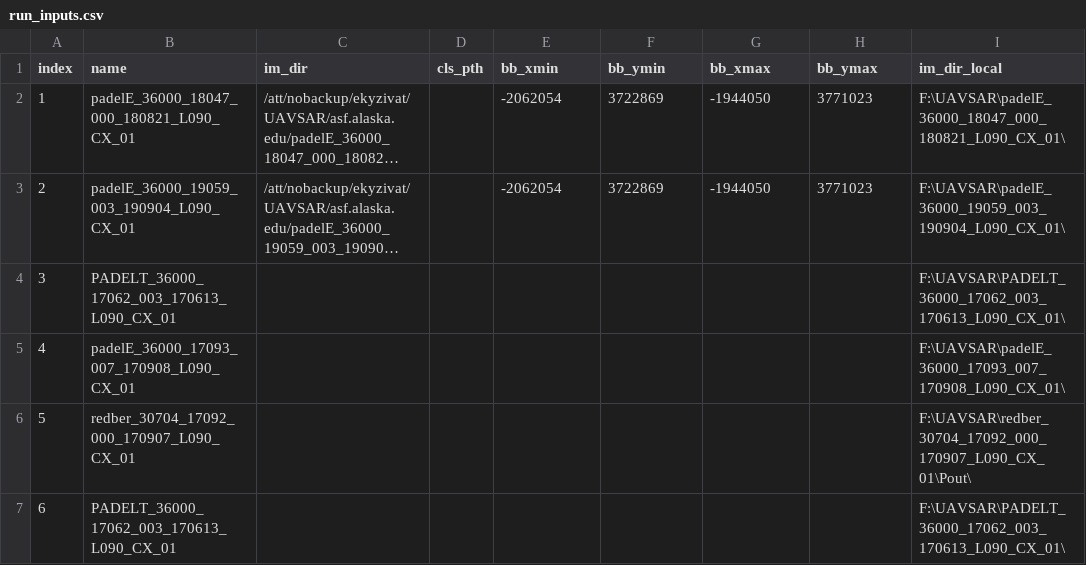
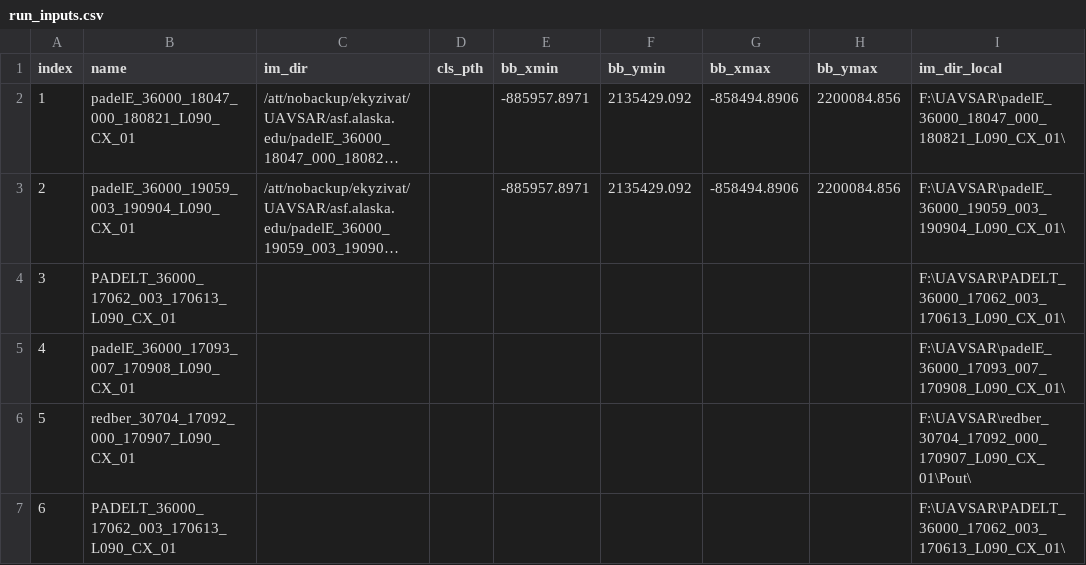
Before and after one commit to ekcomputer/random-wetlands, a CSV file: run_inputs/run_inputs.csv, drawn as a sheet; only a part is shown; long unchanged cells end in …; the diff names each change by its address in the sheet, - before the commit and + after, or states it on an @@ line.

```diff
--- a/run_inputs/run_inputs.csv
+++ b/run_inputs/run_inputs.csv
-E2:E3 (bb_xmin): -2062054
+E2:E3 (bb_xmin): -885957.8971
-F2:F3 (bb_ymin): 3722869
+F2:F3 (bb_ymin): 2135429.092
-G2:G3 (bb_xmax): -1944050
+G2:G3 (bb_xmax): -858494.8906
-H2:H3 (bb_ymax): 3771023
+H2:H3 (bb_ymax): 2200084.856
```
Also changed, not shown: 5 other files.
